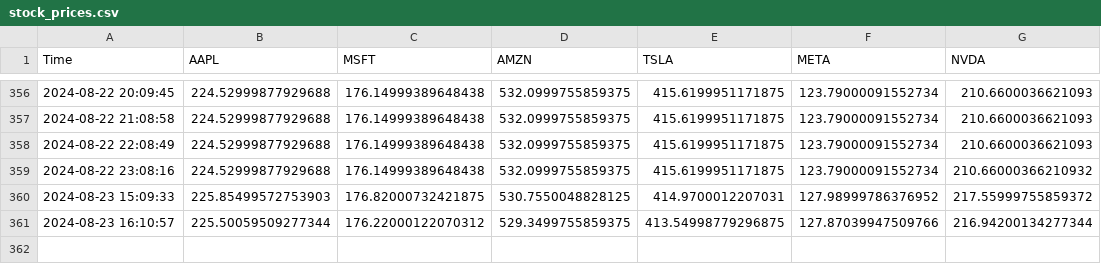
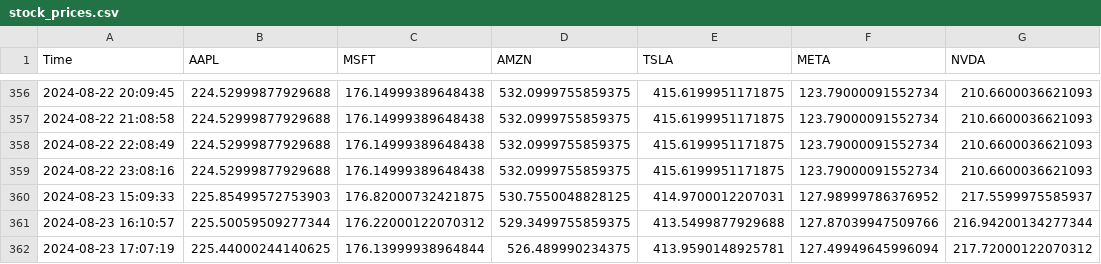
Before and after one commit to bendarodes/stockX-data-scraper, a CSV file: stock_prices.csv, drawn as a sheet; only a part is shown, gaps mark what is left out.

```diff
--- a/stock_prices.csv
+++ b/stock_prices.csv
@@ -358,4 +358,5 @@ Time;AAPL;MSFT;AMZN;TSLA;META;NVDA
 2024-08-22 22:08:49;224.52999877929688;176.14999389648438;532.0999755859375;415.6199951171875;123.79000091552734;210.6600036621093
-2024-08-22 23:08:16;224.52999877929688;176.14999389648438;532.0999755859375;415.6199951171875;123.79000091552734;210.66000366210932
-2024-08-23 15:09:33;225.85499572753903;176.82000732421875;530.7550048828125;414.9700012207031;127.98999786376952;217.55999755859372
-2024-08-23 16:10:57;225.50059509277344;176.22000122070312;529.3499755859375;413.54998779296875;127.87039947509766;216.94200134277344
+2024-08-22 23:08:16;224.52999877929688;176.14999389648438;532.0999755859375;415.6199951171875;123.79000091552734;210.6600036621093
+2024-08-23 15:09:33;225.85499572753903;176.82000732421875;530.7550048828125;414.9700012207031;127.98999786376952;217.5599975585937
+2024-08-23 16:10:57;225.50059509277344;176.22000122070312;529.3499755859375;413.5499877929688;127.87039947509766;216.94200134277344
+2024-08-23 17:07:19;225.44000244140625;176.13999938964844;526.489990234375;413.9590148925781;127.49949645996094;217.72000122070312
```
Also changed, not shown: 1 other file.
